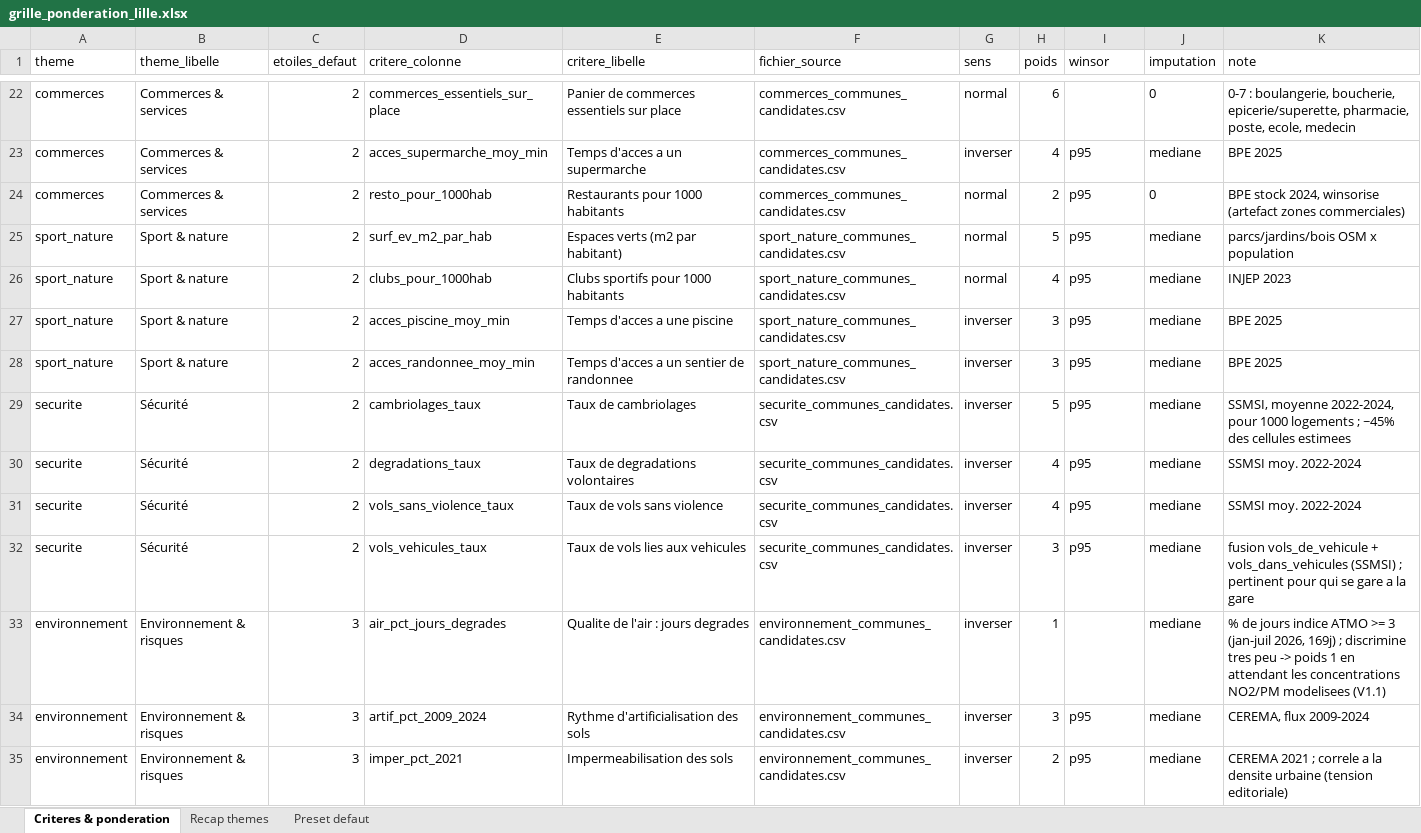
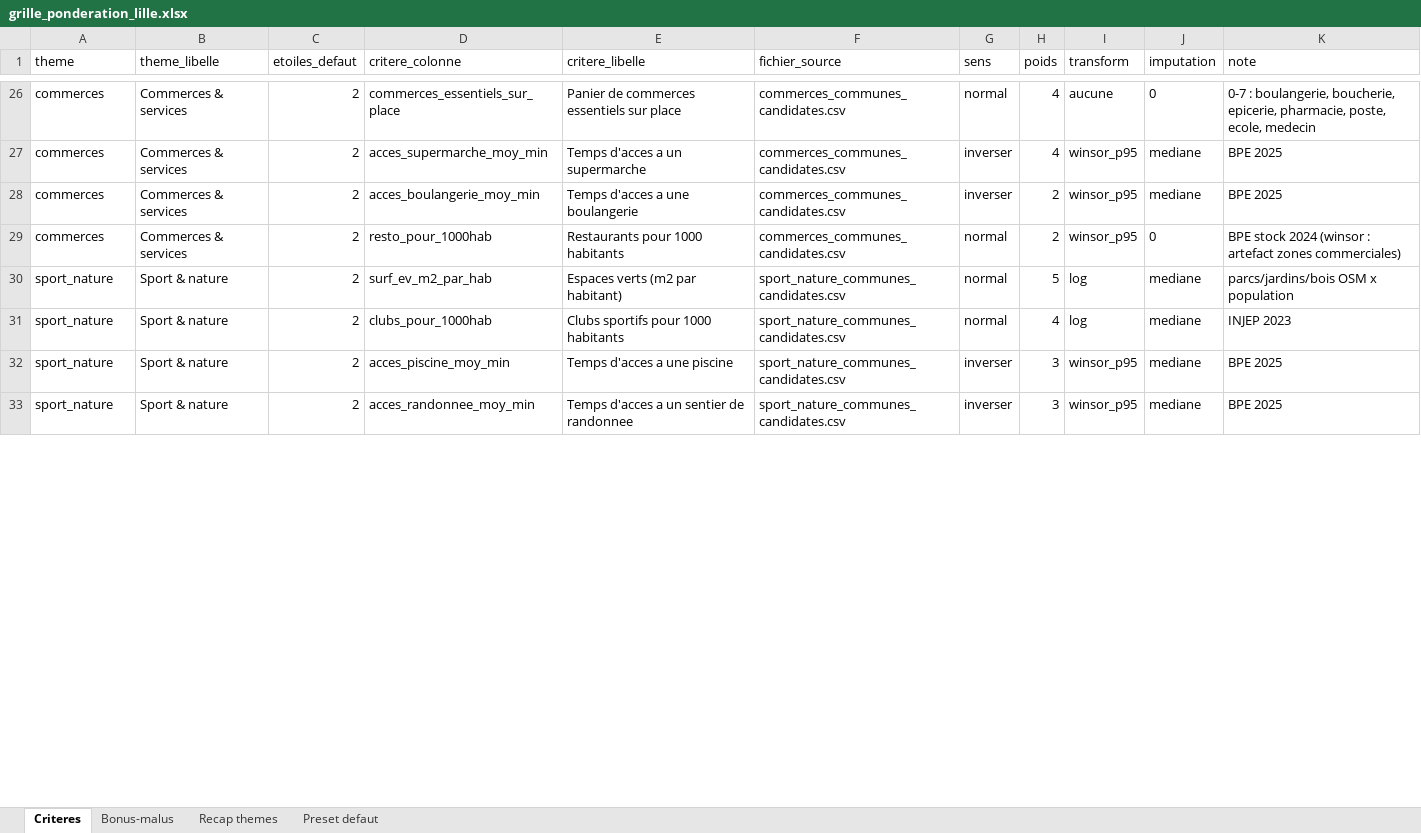
Before and after one commit to JulienDepelchin/classement-actifs-lille, an Excel workbook: data/output/grille_ponderation_lille.xlsx, sheet Criteres, drawn as a sheet; only a part is shown, gaps mark what is left out; values as stored, in another font and other column widths than the file's, no borders; removed rows and columns are numbered as before the commit, all else as after; the diff covers the shown part only; the diff names each change by its address in the sheet, - before the commit and + after, or states it on an @@ line.

Commit message:
scoring v2 : 10 themes + dynamique + cout_logement + log + bonus/malus + tranches + robustesse

```diff
--- a/data/output/grille_ponderation_lille.xlsx (sheet Criteres)
+++ b/data/output/grille_ponderation_lille.xlsx (sheet Criteres)
-sheet tab: Criteres & ponderation
+sheet tab: Criteres
+sheet tab: Bonus-malus
-I1: winsor
+I1: transform
-H26 (poids): 6
+H26 (poids): 4
-I26 (transform): (empty)
+I26 (transform): aucune
-K26 (note): …boulangerie, boucherie, epicerie/superette, pharmacie, poste,…
+K26 (note): …boulangerie, boucherie, epicerie, pharmacie, poste,…
-I27 (transform): p95
+I27 (transform): winsor_p95
+row 28: commerces | Commerces & services | 2 | acces_boulangerie_moy_min | Temps d'acces a une boulangerie | commerces_communes_candidates.csv | inverser | 2 | winsor_p95 | mediane | BPE 2025
-I29 (transform): p95
+I29 (transform): winsor_p95
-K29 (note): BPE stock 2024, winsorise (artefact zones commerciales)
+K29 (note): BPE stock 2024 (winsor : artefact zones commerciales)
-I30:I31 (transform): p95
+I30:I31 (transform): log
-I32:I33 (transform): p95
+I32:I33 (transform): winsor_p95
-row 29: securite | Sécurité | 2 | cambriolages_taux | Taux de cambriolages | securite_communes_candidates.csv | inverser | 5 | p95 | mediane | SSMSI, moyenne 2022-2024, pour 1000 logements ; ~45% des cellules estimees
-row 30: securite | Sécurité | 2 | degradations_taux | Taux de degradations volontaires | securite_communes_candidates.csv | inverser | 4 | p95 | mediane | SSMSI moy. 2022-2024
-row 31: securite | Sécurité | 2 | vols_sans_violence_taux | Taux de vols sans violence | securite_communes_candidates.csv | inverser | 4 | p95 | mediane | SSMSI moy. 2022-2024
-row 32: securite | Sécurité | 2 | vols_vehicules_taux | Taux de vols lies aux vehicules | securite_communes_candidates.csv | inverser | 3 | p95 | mediane | fusion vols_de_vehicule + vols_dans_vehicules (SSMSI) ; pertinent pour qui se gare a la gare
-row 33: environnement | Environnement & risques | 3 | air_pct_jours_degrades | Qualite de l'air : jours degrades | environnement_communes_candidates.csv | inverser | 1 |  | mediane | % de jours indice ATMO >= 3 (jan-juil 2026, 169j) ; discrimine tres peu -> poids 1 en attendant les concentrations NO2/PM modelisees (V1.1)
-row 34: environnement | Environnement & risques | 3 | artif_pct_2009_2024 | Rythme d'artificialisation des sols | environnement_communes_candidates.csv | inverser | 3 | p95 | mediane | CEREMA, flux 2009-2024
-row 35: environnement | Environnement & risques | 3 | imper_pct_2021 | Impermeabilisation des sols | environnement_communes_candidates.csv | inverser | 2 | p95 | mediane | CEREMA 2021 ; correle a la densite urbaine (tension editoriale)
```
Also changed, not shown: 17 added rows, 11 removed rows and 30 edited cells elsewhere in this sheet, sheet Recap themes, sheet Preset defaut, 11 other files.
